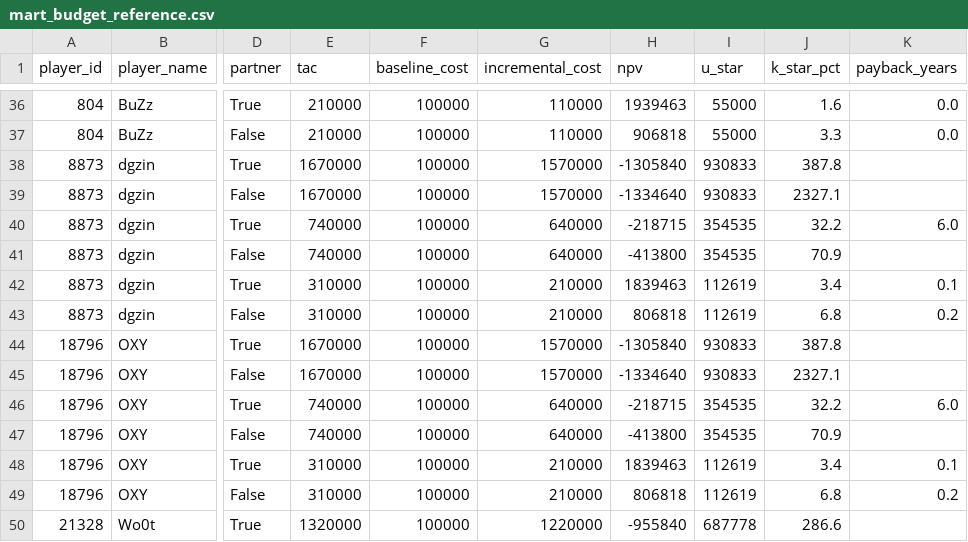
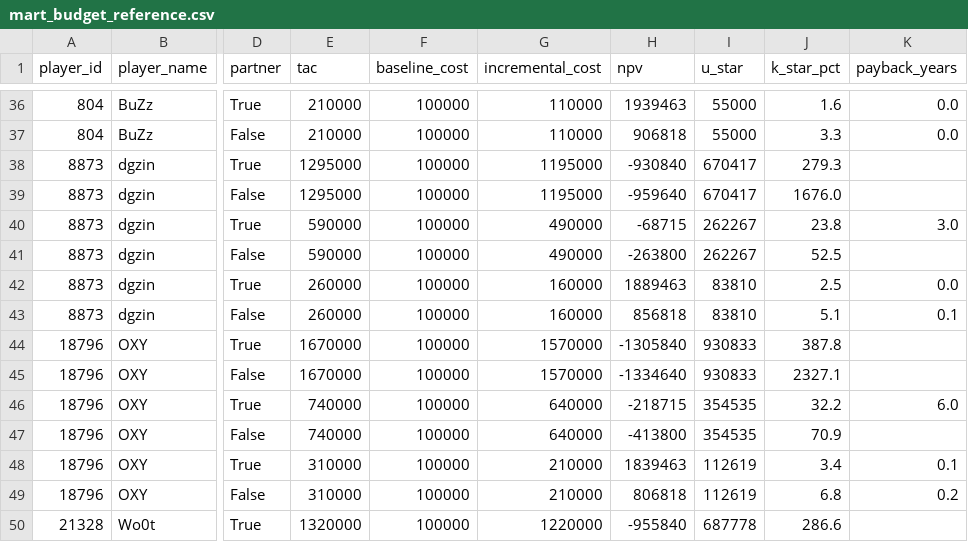
Before and after one commit to trietsim69-boop/VCT-analysis, a CSV file: data/marts/mart_budget_reference.csv, drawn as a sheet; only a part is shown, gaps mark what is left out; the diff covers the shown part only; the diff names each change by its address in the sheet, - before the commit and + after, or states it on an @@ line.

```diff
--- a/data/marts/mart_budget_reference.csv
+++ b/data/marts/mart_budget_reference.csv
-E38:E39 (tac): 1670000
+E38:E39 (tac): 1295000
-G38:G39 (incremental_cost): 1570000
+G38:G39 (incremental_cost): 1195000
-H38 (npv): -1305840
+H38 (npv): -930840
-I38:I39 (u_star): 930833
+I38:I39 (u_star): 670417
-J38 (k_star_pct): 387.8
+J38 (k_star_pct): 279.3
-H39 (npv): -1334640
+H39 (npv): -959640
-J39 (k_star_pct): 2327.1
+J39 (k_star_pct): 1676.0
-E40:E41 (tac): 740000
+E40:E41 (tac): 590000
-G40:G41 (incremental_cost): 640000
+G40:G41 (incremental_cost): 490000
-H40 (npv): -218715
+H40 (npv): -68715
-I40:I41 (u_star): 354535
+I40:I41 (u_star): 262267
-J40 (k_star_pct): 32.2
+J40 (k_star_pct): 23.8
-K40 (payback_years): 6.0
+K40 (payback_years): 3.0
-H41 (npv): -413800
+H41 (npv): -263800
-J41 (k_star_pct): 70.9
+J41 (k_star_pct): 52.5
-E42:E43 (tac): 310000
+E42:E43 (tac): 260000
-G42:G43 (incremental_cost): 210000
+G42:G43 (incremental_cost): 160000
-H42 (npv): 1839463
+H42 (npv): 1889463
-I42:I43 (u_star): 112619
+I42:I43 (u_star): 83810
-J42 (k_star_pct): 3.4
+J42 (k_star_pct): 2.5
-K42 (payback_years): 0.1
+K42 (payback_years): 0.0
-H43 (npv): 806818
+H43 (npv): 856818
-J43 (k_star_pct): 6.8
+J43 (k_star_pct): 5.1
-K43 (payback_years): 0.2
+K43 (payback_years): 0.1
```
Also changed, not shown: 33 edited cells elsewhere in this file, data/marts/mart_budget_inputs.csv, data/marts/mart_fit.csv, 12 other files.
